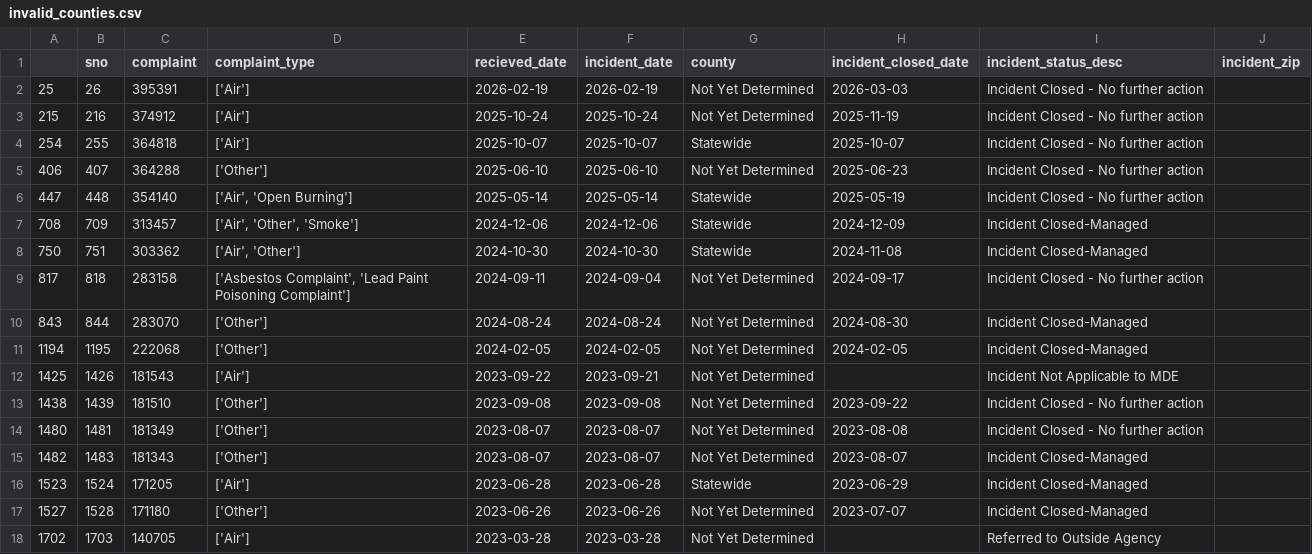
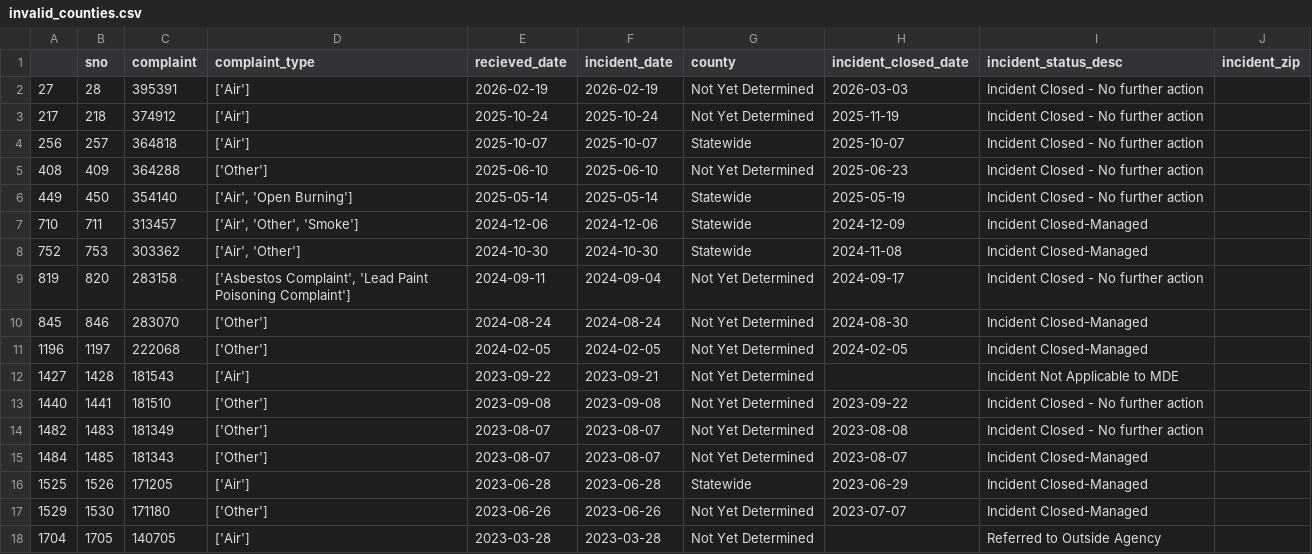
Before and after one commit to david-a-weisz/live-nicar-pipeline, a CSV file: exported_data/invalid_counties.csv, drawn as a sheet.

```diff
--- a/exported_data/invalid_counties.csv
+++ b/exported_data/invalid_counties.csv
@@ -1,18 +1,18 @@
 ,sno,complaint,complaint_type,recieved_date,incident_date,county,incident_closed_date,incident_status_desc,incident_zip
-25,26,395391,['Air'],2026-02-19,2026-02-19,Not Yet Determined,2026-03-03,Incident Closed - No further action,
-215,216,374912,['Air'],2025-10-24,2025-10-24,Not Yet Determined,2025-11-19,Incident Closed - No further action,
-254,255,364818,['Air'],2025-10-07,2025-10-07,Statewide,2025-10-07,Incident Closed - No further action,
-406,407,364288,['Other'],2025-06-10,2025-06-10,Not Yet Determined,2025-06-23,Incident Closed - No further action,
-447,448,354140,"['Air', 'Open Burning']",2025-05-14,2025-05-14,Statewide,2025-05-19,Incident Closed - No further action,
-708,709,313457,"['Air', 'Other', 'Smoke']",2024-12-06,2024-12-06,Statewide,2024-12-09,Incident Closed-Managed,
-750,751,303362,"['Air', 'Other']",2024-10-30,2024-10-30,Statewide,2024-11-08,Incident Closed-Managed,
-817,818,283158,"['Asbestos Complaint', 'Lead Paint Poisoning Complaint']",2024-09-11,2024-09-04,Not Yet Determined,2024-09-17,Incident Closed - No further action,
-843,844,283070,['Other'],2024-08-24,2024-08-24,Not Yet Determined,2024-08-30,Incident Closed-Managed,
-1194,1195,222068,['Other'],2024-02-05,2024-02-05,Not Yet Determined,2024-02-05,Incident Closed-Managed,
-1425,1426,181543,['Air'],2023-09-22,2023-09-21,Not Yet Determined,,Incident Not Applicable to MDE,
-1438,1439,181510,['Other'],2023-09-08,2023-09-08,Not Yet Determined,2023-09-22,Incident Closed - No further action,
-1480,1481,181349,['Other'],2023-08-07,2023-08-07,Not Yet Determined,2023-08-08,Incident Closed - No further action,
-1482,1483,181343,['Other'],2023-08-07,2023-08-07,Not Yet Determined,2023-08-07,Incident Closed-Managed,
-1523,1524,171205,['Air'],2023-06-28,2023-06-28,Statewide,2023-06-29,Incident Closed-Managed,
-1527,1528,171180,['Other'],2023-06-26,2023-06-26,Not Yet Determined,2023-07-07,Incident Closed-Managed,
-1702,1703,140705,['Air'],2023-03-28,2023-03-28,Not Yet Determined,,Referred to Outside Agency,
+27,28,395391,['Air'],2026-02-19,2026-02-19,Not Yet Determined,2026-03-03,Incident Closed - No further action,
+217,218,374912,['Air'],2025-10-24,2025-10-24,Not Yet Determined,2025-11-19,Incident Closed - No further action,
+256,257,364818,['Air'],2025-10-07,2025-10-07,Statewide,2025-10-07,Incident Closed - No further action,
+408,409,364288,['Other'],2025-06-10,2025-06-10,Not Yet Determined,2025-06-23,Incident Closed - No further action,
+449,450,354140,"['Air', 'Open Burning']",2025-05-14,2025-05-14,Statewide,2025-05-19,Incident Closed - No further action,
+710,711,313457,"['Air', 'Other', 'Smoke']",2024-12-06,2024-12-06,Statewide,2024-12-09,Incident Closed-Managed,
+752,753,303362,"['Air', 'Other']",2024-10-30,2024-10-30,Statewide,2024-11-08,Incident Closed-Managed,
+819,820,283158,"['Asbestos Complaint', 'Lead Paint Poisoning Complaint']",2024-09-11,2024-09-04,Not Yet Determined,2024-09-17,Incident Closed - No further action,
+845,846,283070,['Other'],2024-08-24,2024-08-24,Not Yet Determined,2024-08-30,Incident Closed-Managed,
+1196,1197,222068,['Other'],2024-02-05,2024-02-05,Not Yet Determined,2024-02-05,Incident Closed-Managed,
+1427,1428,181543,['Air'],2023-09-22,2023-09-21,Not Yet Determined,,Incident Not Applicable to MDE,
+1440,1441,181510,['Other'],2023-09-08,2023-09-08,Not Yet Determined,2023-09-22,Incident Closed - No further action,
+1482,1483,181349,['Other'],2023-08-07,2023-08-07,Not Yet Determined,2023-08-08,Incident Closed - No further action,
+1484,1485,181343,['Other'],2023-08-07,2023-08-07,Not Yet Determined,2023-08-07,Incident Closed-Managed,
+1525,1526,171205,['Air'],2023-06-28,2023-06-28,Statewide,2023-06-29,Incident Closed-Managed,
+1529,1530,171180,['Other'],2023-06-26,2023-06-26,Not Yet Determined,2023-07-07,Incident Closed-Managed,
+1704,1705,140705,['Air'],2023-03-28,2023-03-28,Not Yet Determined,,Referred to Outside Agency,
```
Also changed, not shown: exported_data/all_complaints.csv, exported_data/complaint_type_frequency.csv, 1 other file.
